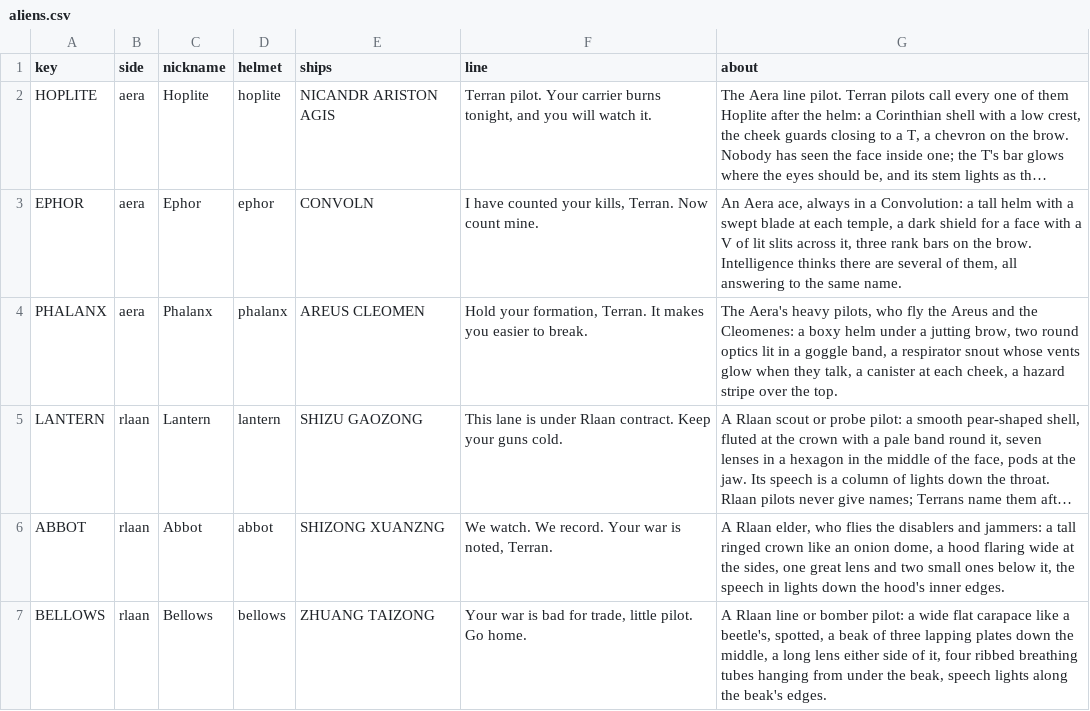
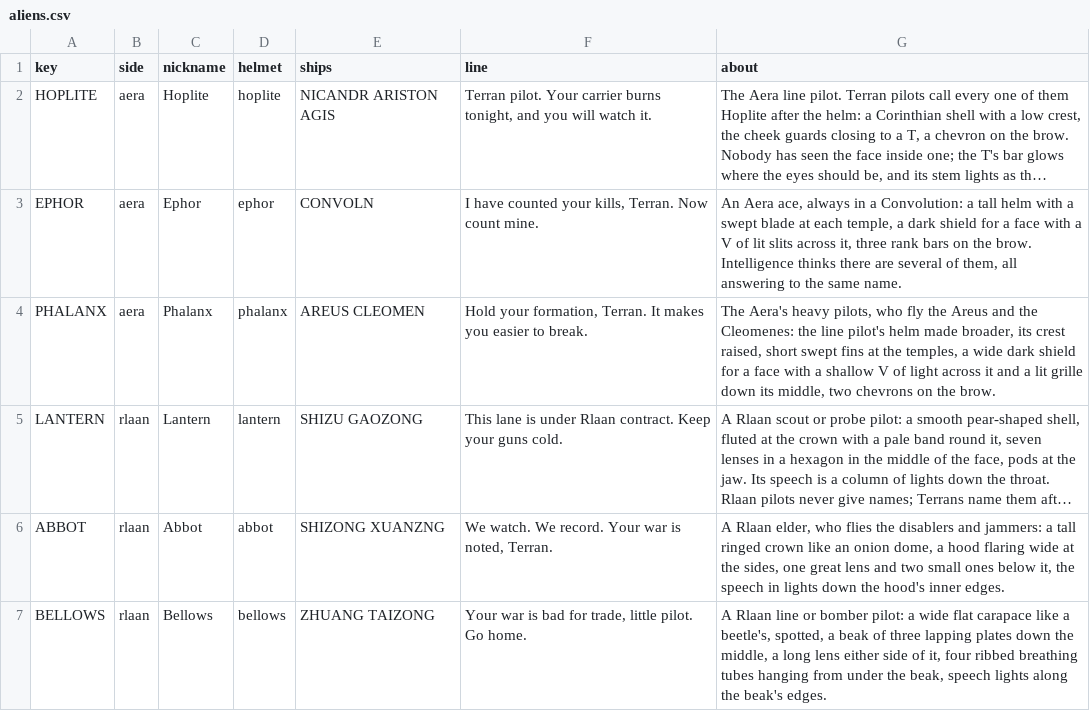
Before and after one commit to danielrh/wcmulti, a CSV file: retrovega/data/aliens.csv, drawn as a sheet; long unchanged cells end in …; the diff names each change by its address in the sheet, - before the commit and + after, or states it on an @@ line.

```diff
--- a/retrovega/data/aliens.csv
+++ b/retrovega/data/aliens.csv
-G4 (about): …the Cleomenes: a boxy helm under a jutting brow, two round optics lit in a goggle band, a respirator snout whose vents glow when they talk, a canister at each cheek, a hazard stripe over the top.
+G4 (about): …the Cleomenes: the line pilot's helm made broader, its crest raised, short swept fins at the temples, a wide dark shield for a face with a shallow V of light across it and a lit grille down its middle, two chevrons on the brow.
```
Also changed, not shown: 3 other files.
